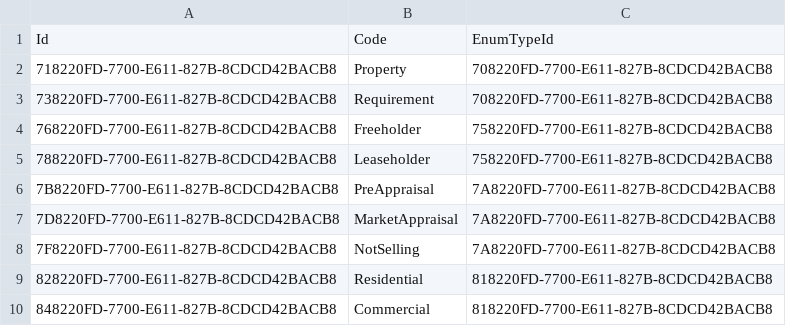
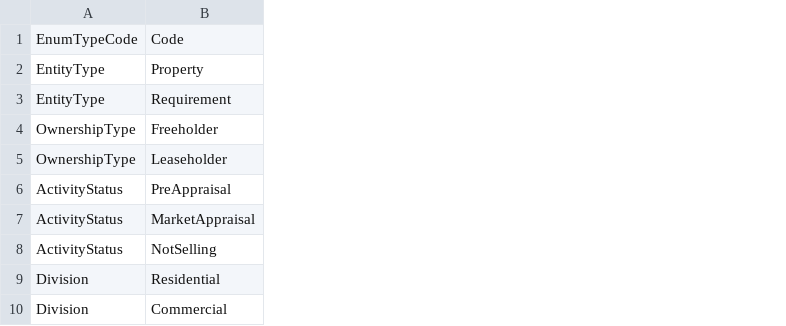
Before and after one commit to rmaziarka/MediatR.Examples, a CSV file: src/KnightFrank.Antares.Database/Scripts/Data/Configuration/enumtypeitem.csv, drawn as a sheet; removed rows and columns are numbered as before the commit, all else as after; the diff names each change by its address in the sheet, - before the commit and + after, or states it on an @@ line.

```diff
--- a/src/KnightFrank.Antares.Database/Scripts/Data/Configuration/enumtypeitem.csv
+++ b/src/KnightFrank.Antares.Database/Scripts/Data/Configuration/enumtypeitem.csv
-column A, rows 1-10: Id | 718220FD-7700-E611-827B-8CDCD42BACB8 | 738220FD-7700-E611-827B-8CDCD42BACB8 | 768220FD-7700-E611-827B-8CDCD42BACB8 | 788220FD-7700-E611-827B-8CDCD42BACB8 | 7B8220FD-7700-E611-827B-8CDCD42BACB8 | 7D8220FD-7700-E611-827B-8CDCD42BACB8 | 7F8220FD-7700-E611-827B-8CDCD42BACB8 | 828220FD-7700-E611-827B-8CDCD42BACB8 | 848220FD-7700-E611-827B-8CDCD42BACB8
+column A, rows 1-10: EnumTypeCode | EntityType | EntityType | OwnershipType | OwnershipType | ActivityStatus | ActivityStatus | ActivityStatus | Division | Division
-column C, rows 1-10: EnumTypeId | 708220FD-7700-E611-827B-8CDCD42BACB8 | 708220FD-7700-E611-827B-8CDCD42BACB8 | 758220FD-7700-E611-827B-8CDCD42BACB8 | 758220FD-7700-E611-827B-8CDCD42BACB8 | 7A8220FD-7700-E611-827B-8CDCD42BACB8 | 7A8220FD-7700-E611-827B-8CDCD42BACB8 | 7A8220FD-7700-E611-827B-8CDCD42BACB8 | 818220FD-7700-E611-827B-8CDCD42BACB8 | 818220FD-7700-E611-827B-8CDCD42BACB8
```
Also changed, not shown: src/KnightFrank.Antares.Database/Scripts/Data/Configuration/PropertyType.csv, src/KnightFrank.Antares.Database/Scripts/Data/Configuration/enumlocalised.csv, 40 other files.
